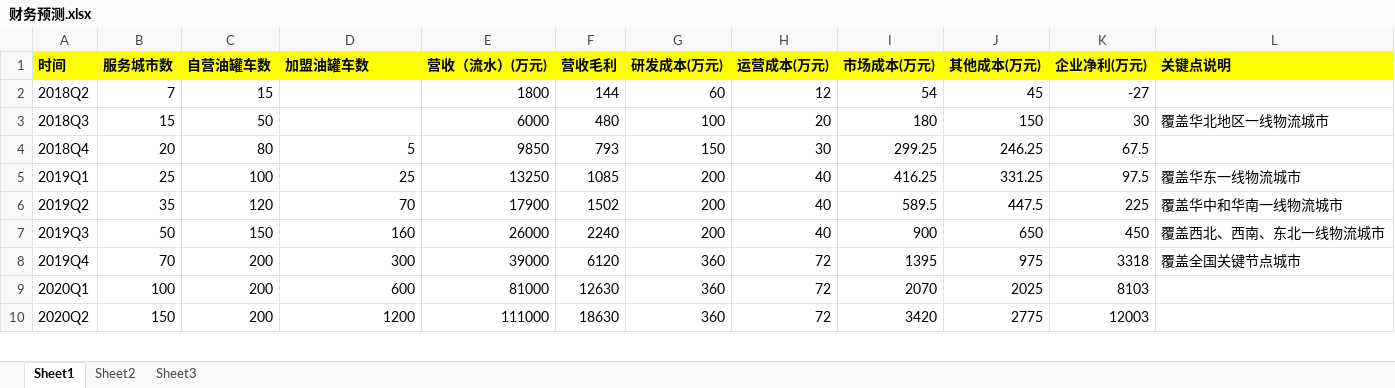
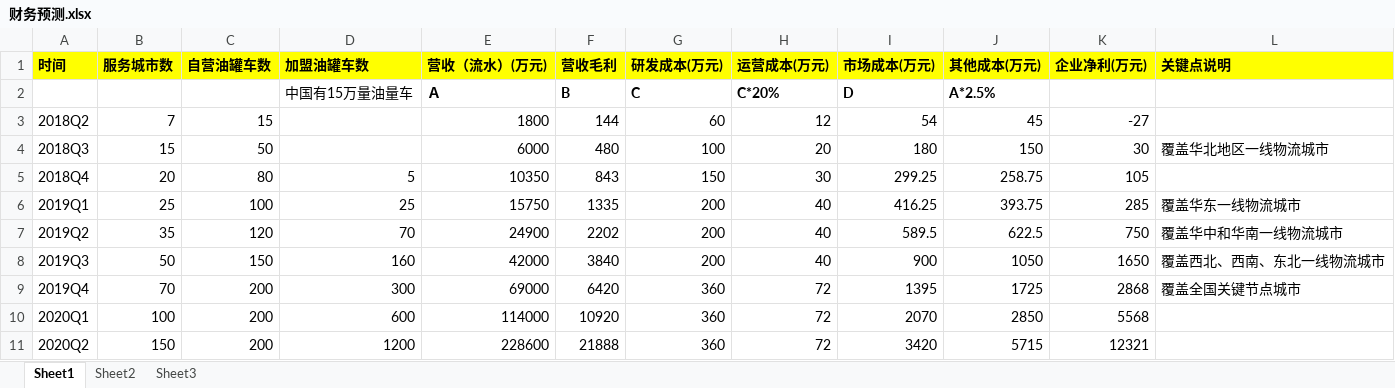
Before and after one commit to roadstoneydd/ydd, an Excel workbook: 融资/A轮/FDD/财务预测.xlsx, sheet Sheet1, drawn as a sheet; only a part is shown; values as stored, in another font and other column widths than the file's, no borders; addresses are those after the commit; the diff covers the shown part only; the diff names each change by its address in the sheet, - before the commit and + after, or states it on an @@ line.

Commit message:
财务预测

```diff
--- a/融资/A轮/FDD/财务预测.xlsx (sheet Sheet1)
+++ b/融资/A轮/FDD/财务预测.xlsx (sheet Sheet1)
+row 2:  |  |  | 中国有15万量油量车 | Ａ | B | C | C*20% | D | A*2.5%
-E5 (营收（流水）(万元)): 9850
+E5 (营收（流水）(万元)): 10350
-F5 (营收毛利): 793
+F5 (营收毛利): 843
-J5 (其他成本(万元)): 246.25
+J5 (其他成本(万元)): 258.75
-K5 (企业净利(万元)): 67.5
+K5 (企业净利(万元)): 105
-E6 (营收（流水）(万元)): 13250
+E6 (营收（流水）(万元)): 15750
-F6 (营收毛利): 1085
+F6 (营收毛利): 1335
-J6 (其他成本(万元)): 331.25
+J6 (其他成本(万元)): 393.75
-K6 (企业净利(万元)): 97.5
+K6 (企业净利(万元)): 285
-E7 (营收（流水）(万元)): 17900
+E7 (营收（流水）(万元)): 24900
-F7 (营收毛利): 1502
+F7 (营收毛利): 2202
-J7 (其他成本(万元)): 447.5
+J7 (其他成本(万元)): 622.5
-K7 (企业净利(万元)): 225
+K7 (企业净利(万元)): 750
-E8 (营收（流水）(万元)): 26000
+E8 (营收（流水）(万元)): 42000
-F8 (营收毛利): 2240
+F8 (营收毛利): 3840
-J8 (其他成本(万元)): 650
+J8 (其他成本(万元)): 1050
-K8 (企业净利(万元)): 450
+K8 (企业净利(万元)): 1650
-E9 (营收（流水）(万元)): 39000
+E9 (营收（流水）(万元)): 69000
-F9 (营收毛利): 6120
+F9 (营收毛利): 6420
-J9 (其他成本(万元)): 975
+J9 (其他成本(万元)): 1725
-K9 (企业净利(万元)): 3318
+K9 (企业净利(万元)): 2868
-E10 (营收（流水）(万元)): 81000
+E10 (营收（流水）(万元)): 114000
-F10 (营收毛利): 12630
+F10 (营收毛利): 10920
-J10 (其他成本(万元)): 2025
+J10 (其他成本(万元)): 2850
-K10 (企业净利(万元)): 8103
+K10 (企业净利(万元)): 5568
-E11 (营收（流水）(万元)): 111000
+E11 (营收（流水）(万元)): 228600
-F11 (营收毛利): 18630
+F11 (营收毛利): 21888
-J11 (其他成本(万元)): 2775
+J11 (其他成本(万元)): 5715
-K11 (企业净利(万元)): 12003
+K11 (企业净利(万元)): 12321
```
Also changed, not shown: 16 added rows and 8 edited cells elsewhere in this sheet, formulas that keep their value, 财务/账务记录.xlsx.
